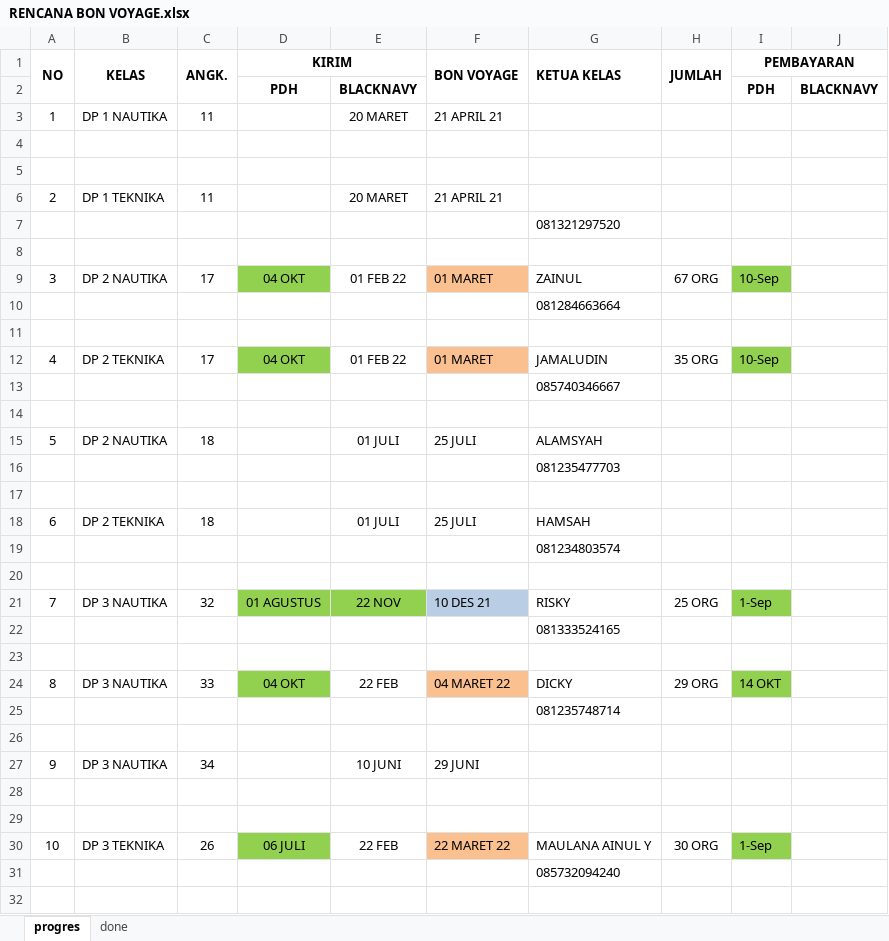
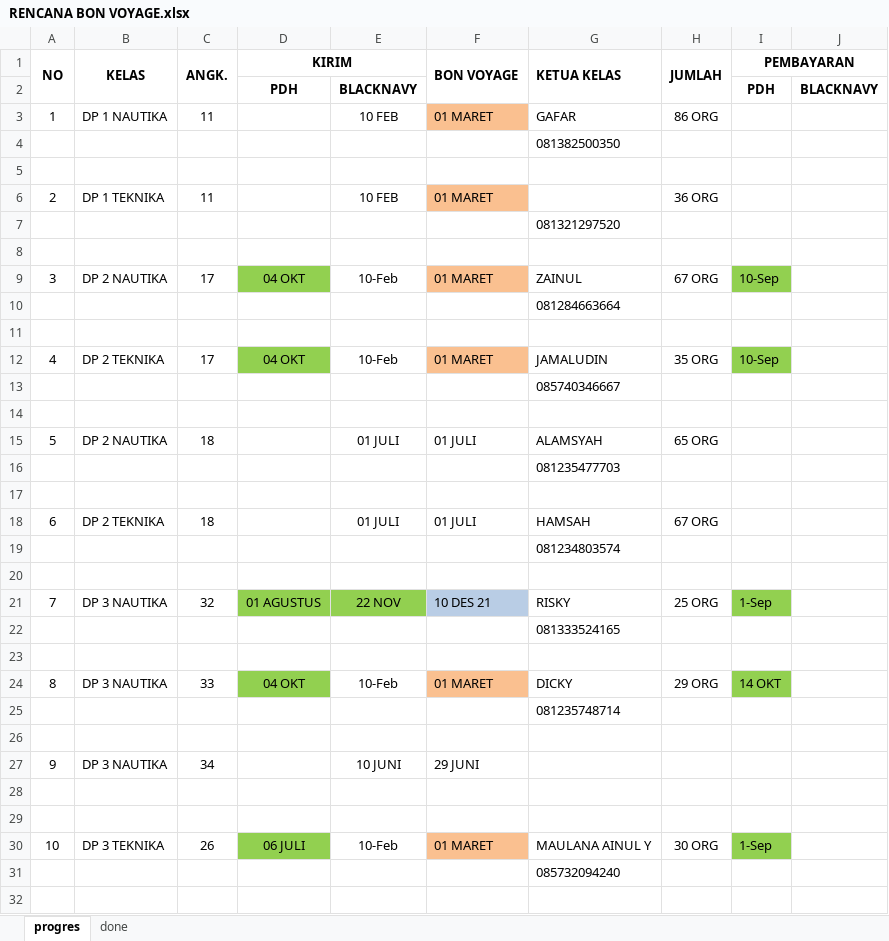
Before and after one commit to dedyhariadi/progress, an Excel workbook: RENCANA BON VOYAGE.xlsx, sheet progres, drawn as a sheet; only a part is shown; values as stored, in another font and other column widths than the file's, no borders; charts and pictures not drawn; removed rows and columns are numbered as before the commit, all else as after; the diff covers the shown part only; the diff names each change by its address in the sheet, - before the commit and + after, or states it on an @@ line.

```diff
--- a/RENCANA BON VOYAGE.xlsx (sheet progres)
+++ b/RENCANA BON VOYAGE.xlsx (sheet progres)
-E3: 20 MARET
+E3: 10 FEB
-F3 (BON VOYAGE): 21 APRIL 21
+F3 (BON VOYAGE): 01 MARET
-F3 fill: none
+F3 fill: #FAC090
-G3 (KETUA KELAS): (empty)
+G3 (KETUA KELAS): GAFAR
-H3 (JUMLAH): (empty)
+H3 (JUMLAH): 86 ORG
+row 4:  |  |  |  |  |  | 081382500350
-row 5: (empty)
-E6: 20 MARET
+E6: 10 FEB
-F6 (BON VOYAGE): 21 APRIL 21
+F6 (BON VOYAGE): 01 MARET
-F6 fill: none
+F6 fill: #FAC090
-H6 (JUMLAH): (empty)
+H6 (JUMLAH): 36 ORG
-E9: 01 FEB 22
+E9: 10-Feb
-E12: 01 FEB 22
+E12: 10-Feb
-F15 (BON VOYAGE): 25 JULI
+F15 (BON VOYAGE): 01 JULI
-H15 (JUMLAH): (empty)
+H15 (JUMLAH): 65 ORG
-F18 (BON VOYAGE): 25 JULI
+F18 (BON VOYAGE): 01 JULI
-H18 (JUMLAH): (empty)
+H18 (JUMLAH): 67 ORG
-E24: 22 FEB
+E24: 10-Feb
-F24 (BON VOYAGE): 04 MARET 22
+F24 (BON VOYAGE): 01 MARET
-E30: 22 FEB
+E30: 10-Feb
-F30 (BON VOYAGE): 22 MARET 22
+F30 (BON VOYAGE): 01 MARET
```
Also changed, not shown: 4 added rows, 1 removed row, 14 edited cells and cell formats elsewhere in this sheet, 39. DP 3N34(K_17)/UKURAN.xlsm, 4 other files.
